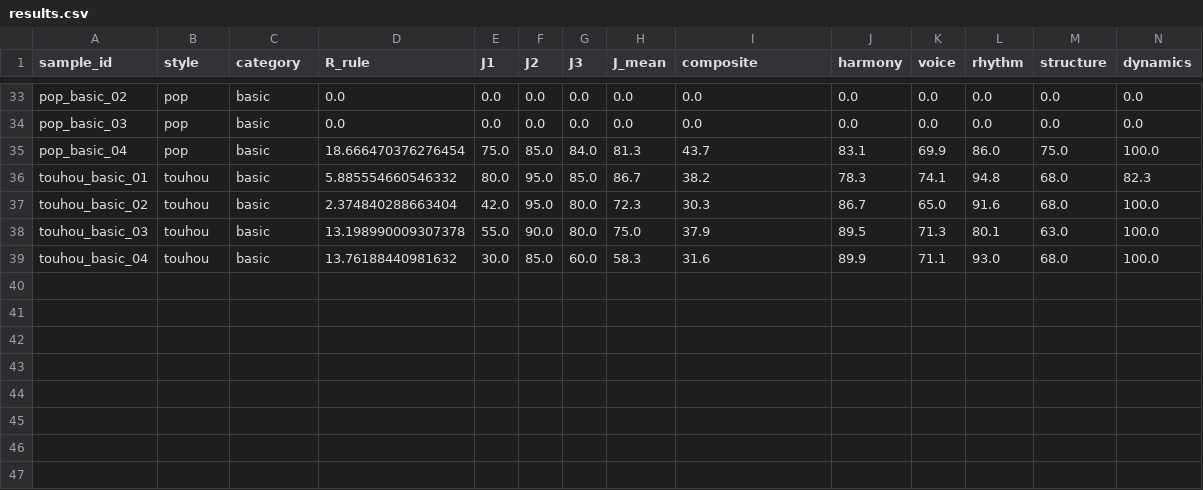
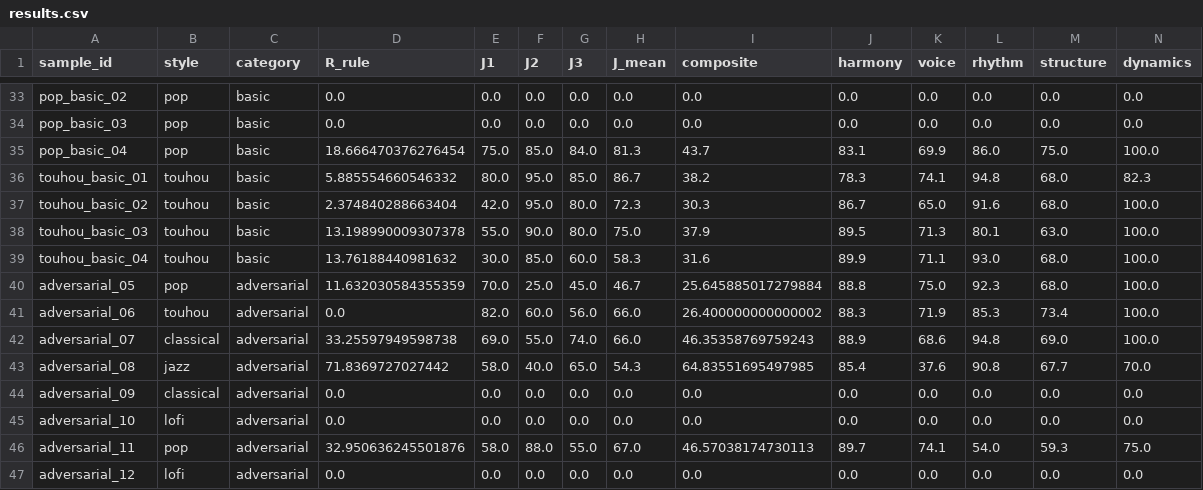
Before and after one commit to YaoSiQian/MiiDi, a CSV file: evals/results/results.csv, drawn as a sheet; only a part is shown, gaps mark what is left out; rows hold the shown columns only; the diff names each change by its address in the sheet, - before the commit and + after, or states it on an @@ line.

Commit message:
feat: fold expanded adversarial batch into main results table (46 rows) with raw artifacts

```diff
--- a/evals/results/results.csv
+++ b/evals/results/results.csv
+row 40: adversarial_05 | pop | adversarial | 11.632030584355359 | 70.0 | 25.0 | 45.0 | 46.7 | 25.645885017279884 | 88.8 | 75.0 | 92.3 | 68.0 | 100.0
+row 41: adversarial_06 | touhou | adversarial | 0.0 | 82.0 | 60.0 | 56.0 | 66.0 | 26.400000000000002 | 88.3 | 71.9 | 85.3 | 73.4 | 100.0
+row 42: adversarial_07 | classical | adversarial | 33.25597949598738 | 69.0 | 55.0 | 74.0 | 66.0 | 46.35358769759243 | 88.9 | 68.6 | 94.8 | 69.0 | 100.0
+row 43: adversarial_08 | jazz | adversarial | 71.8369727027442 | 58.0 | 40.0 | 65.0 | 54.3 | 64.83551695497985 | 85.4 | 37.6 | 90.8 | 67.7 | 70.0
+row 44: adversarial_09 | classical | adversarial | 0.0 | 0.0 | 0.0 | 0.0 | 0.0 | 0.0 | 0.0 | 0.0 | 0.0 | 0.0 | 0.0
+row 45: adversarial_10 | lofi | adversarial | 0.0 | 0.0 | 0.0 | 0.0 | 0.0 | 0.0 | 0.0 | 0.0 | 0.0 | 0.0 | 0.0
+row 46: adversarial_11 | pop | adversarial | 32.950636245501876 | 58.0 | 88.0 | 55.0 | 67.0 | 46.57038174730113 | 89.7 | 74.1 | 54.0 | 59.3 | 75.0
+row 47: adversarial_12 | lofi | adversarial | 0.0 | 0.0 | 0.0 | 0.0 | 0.0 | 0.0 | 0.0 | 0.0 | 0.0 | 0.0 | 0.0
```
Also changed, not shown: 28 other files.
